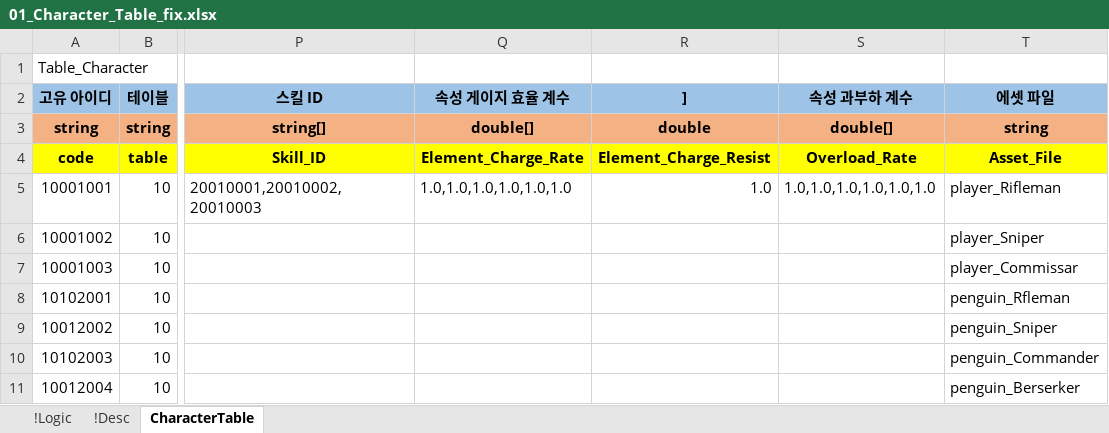
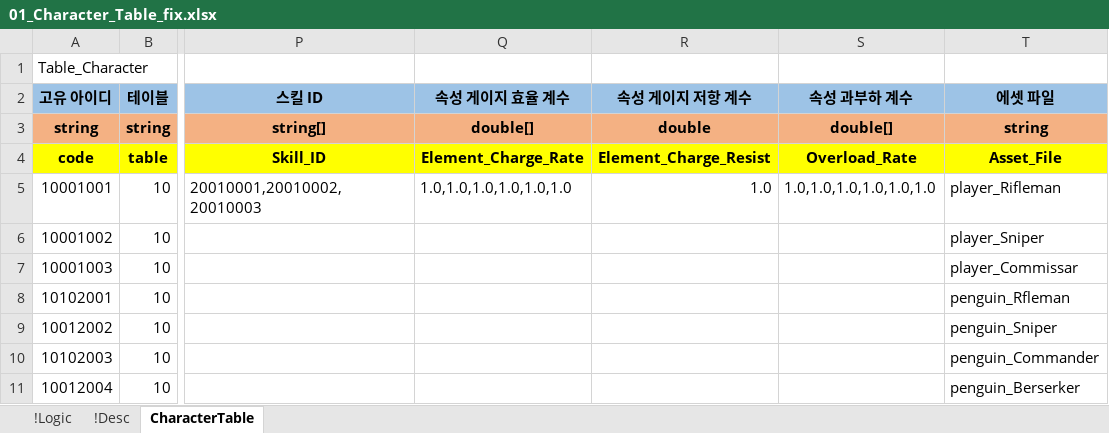
Before and after one commit to YoungJunGit/Astrocat-2DSFProject, an Excel workbook: Assets/Data/DataTable/01_Character_Table_fix.xlsx, sheet CharacterTable, drawn as a sheet; only a part is shown, gaps mark what is left out; values as stored, in another font and other column widths than the file's, no borders; the diff names each change by its address in the sheet, - before the commit and + after, or states it on an @@ line.

```diff
--- a/Assets/Data/DataTable/01_Character_Table_fix.xlsx (sheet CharacterTable)
+++ b/Assets/Data/DataTable/01_Character_Table_fix.xlsx (sheet CharacterTable)
-R2: ]
+R2: 속성 게이지 저항 계수
```
Also changed, not shown: Assets/Data/DataTable/02_Skill_Table_fix.xlsx, Assets/Data/DataTable/03_Buf_Table.xlsx, 4 other files.
